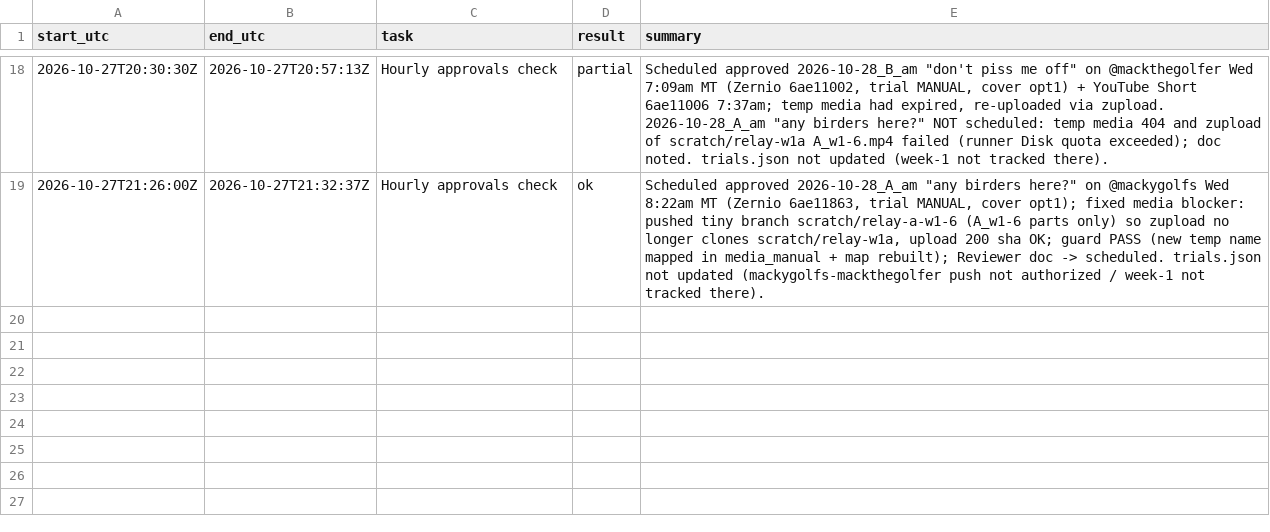
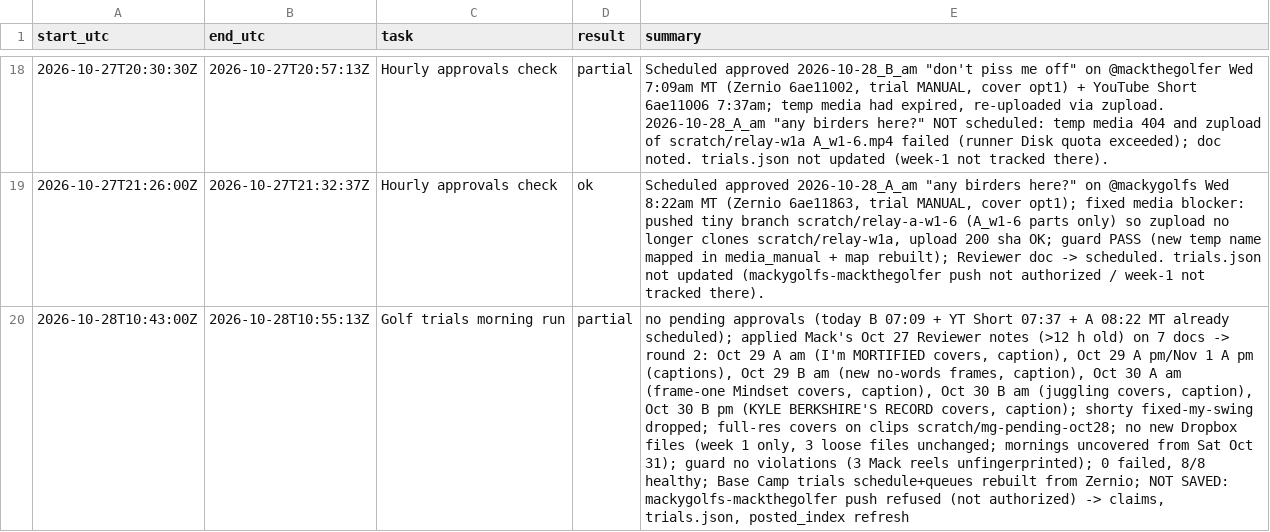
Before and after one commit to mack-fitz/clips, a TSV file: state/runlog.tsv, drawn as a sheet; only a part is shown, gaps mark what is left out; the diff names each change by its address in the sheet, - before the commit and + after, or states it on an @@ line.

```diff
--- a/state/runlog.tsv
+++ b/state/runlog.tsv
+row 20: 2026-10-28T10:43:00Z | 2026-10-28T10:55:13Z | Golf trials morning run | partial | no pending approvals (today B 07:09 + YT Short 07:37 + A 08:22 MT already scheduled); applied Mack's Oct 27 Reviewer notes (>12 h old) on 7 docs -> round 2: Oct 29 A am (I'm MORTIFIED covers, caption), Oct 29 A pm/Nov 1 A pm (captions), Oct 29 B am (new no-words frames, caption), Oct 30 A am (frame-one Mindset covers, caption), Oct 30 B am (juggling covers, caption), Oct 30 B pm (KYLE BERKSHIRE'S RECORD covers, caption); shorty fixed-my-swing dropped; full-res covers on clips scratch/mg-pending-oct28; no new Dropbox files (week 1 only, 3 loose files unchanged; mornings uncovered from Sat Oct 31); guard no violations (3 Mack reels unfingerprinted); 0 failed, 8/8 healthy; Base Camp trials schedule+queues rebuilt from Zernio; NOT SAVED: mackygolfs-mackthegolfer push refused (not authorized) -> claims, trials.json, posted_index refresh
```
